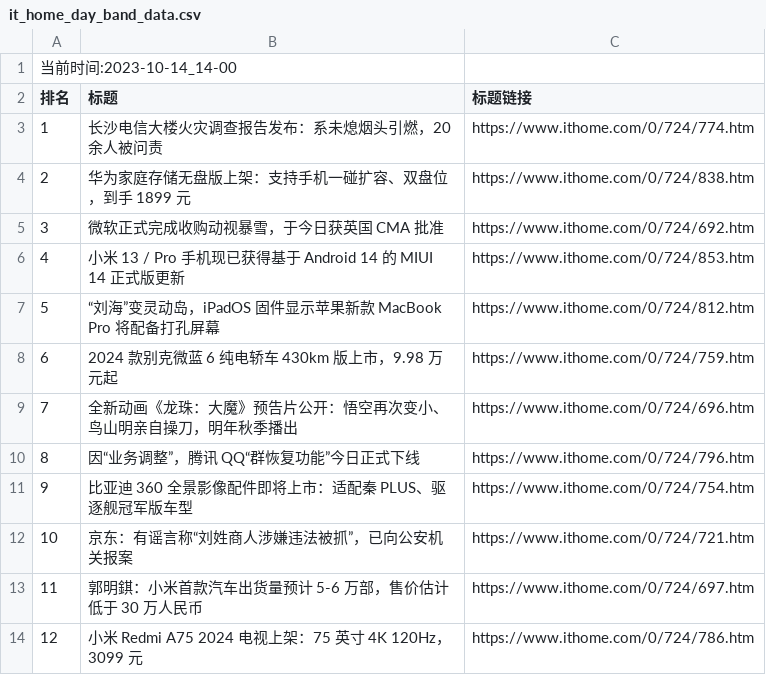
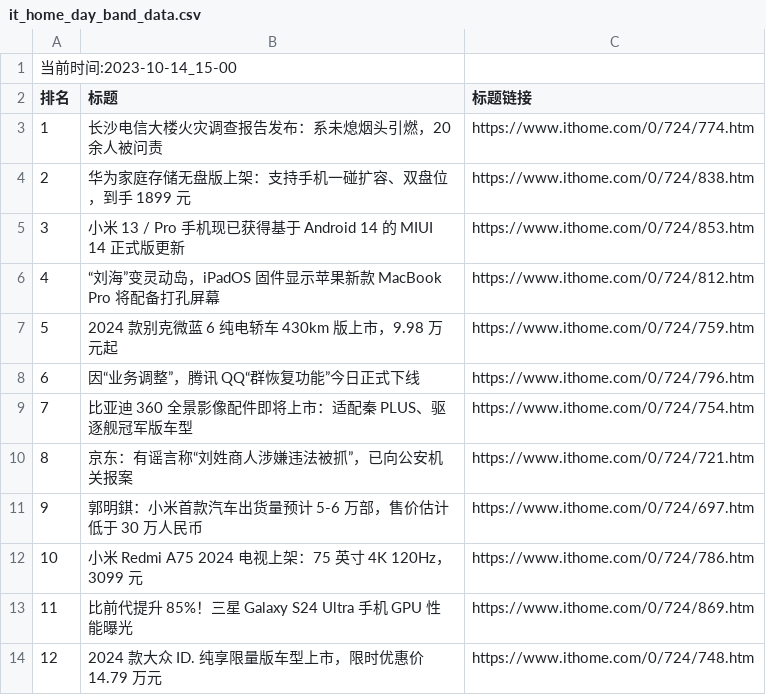
Before and after one commit to zhaowei1869/python_spider, a CSV file: 微博热搜/data/it_home_day_band_data.csv, drawn as a sheet; removed rows and columns are numbered as before the commit, all else as after; the diff names each change by its address in the sheet, - before the commit and + after, or states it on an @@ line.

```diff
--- a/微博热搜/data/it_home_day_band_data.csv
+++ b/微博热搜/data/it_home_day_band_data.csv
@@ column A (排名) renumbered between rows 1 and 12 @@
-row 5: 3 | 微软正式完成收购动视暴雪，于今日获英国 CMA 批准 | https://www.ithome.com/0/724/692.htm
-row 9: 7 | 全新动画《龙珠：大魔》预告片公开：悟空再次变小、鸟山明亲自操刀，明年秋季播出 | https://www.ithome.com/0/724/696.htm
+row 13: 11 | 比前代提升 85%！三星 Galaxy S24 Ultra 手机 GPU 性能曝光 | https://www.ithome.com/0/724/869.htm
+row 14: 12 | 2024 款大众 ID. 纯享限量版车型上市，限时优惠价 14.79 万元 | https://www.ithome.com/0/724/748.htm
```
Also changed, not shown: 2 other files.
